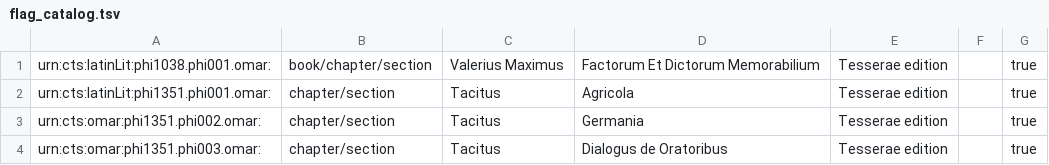
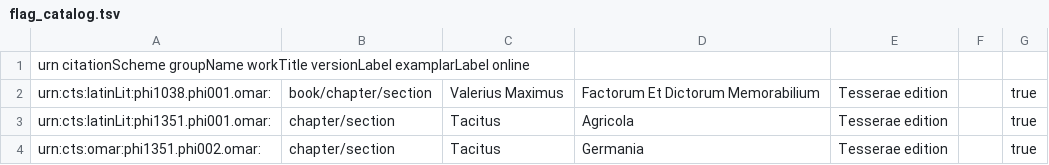
Before and after one commit to hcflag/latin, a TSV file: cataloging/flag_catalog.tsv, drawn as a sheet; only a part is shown; the shorter side is filled out with more unchanged rows; the diff names each change by its address in the sheet, - before the commit and + after, or states it on an @@ line.

Commit message:
fixed formmating issuie

```diff
--- a/cataloging/flag_catalog.tsv
+++ b/cataloging/flag_catalog.tsv
+row 1: urn citationScheme groupName workTitle versionLabel examplarLabel online
```
